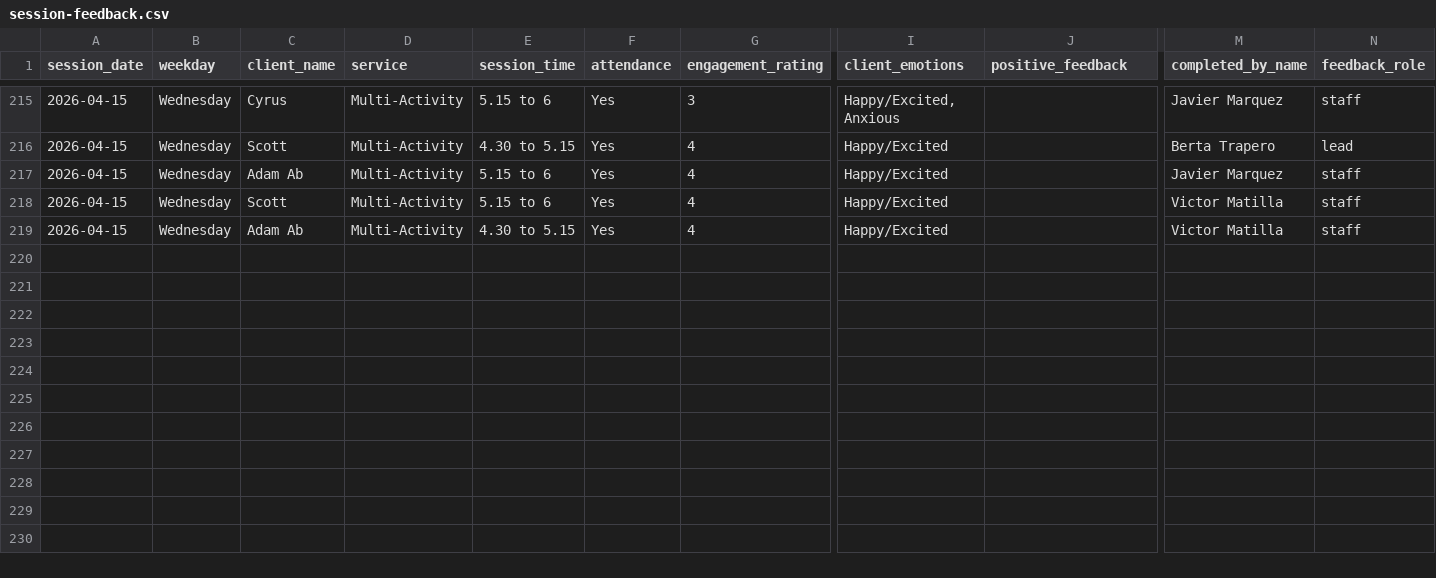
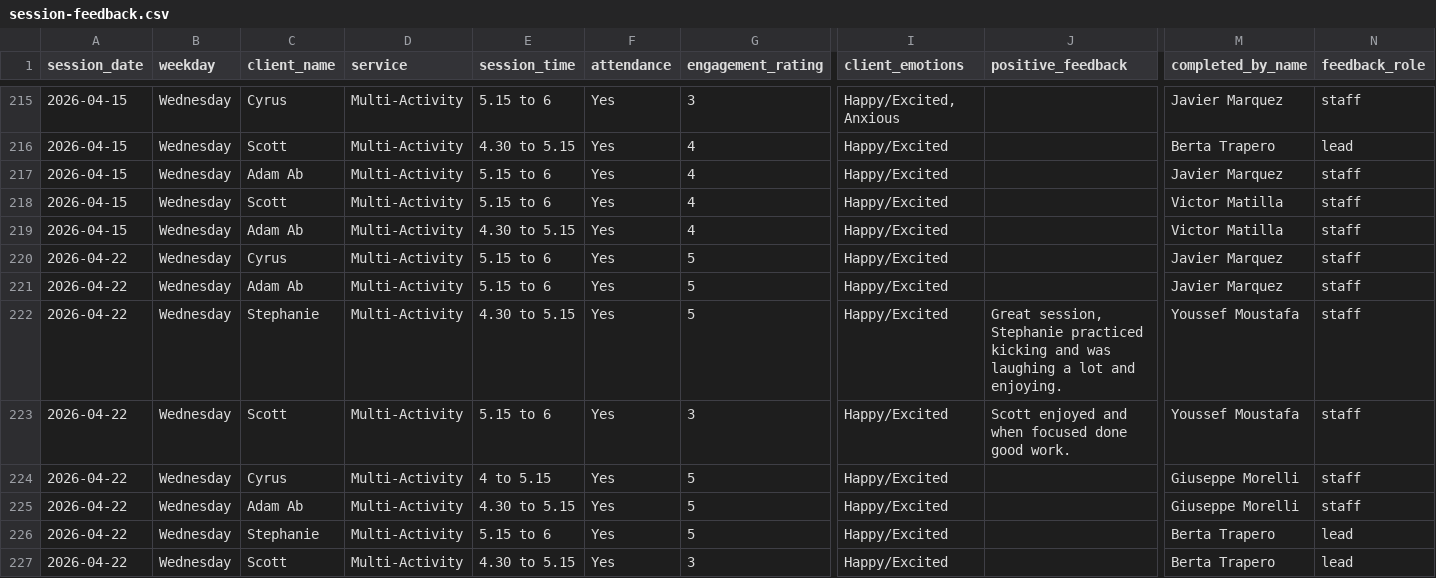
Before and after one commit to Vyky29/PORTALVIC, a CSV file: database/portal_import_bundle/session-feedback.csv, drawn as a sheet; only a part is shown, gaps mark what is left out; rows hold the shown columns only; the diff names each change by its address in the sheet, - before the commit and + after, or states it on an @@ line.

```diff
--- a/database/portal_import_bundle/session-feedback.csv
+++ b/database/portal_import_bundle/session-feedback.csv
+row 220: 2026-04-22 | Wednesday | Cyrus | Multi-Activity | 5.15 to 6 | Yes | 5 | Happy/Excited |  | Javier Marquez | staff
+row 221: 2026-04-22 | Wednesday | Adam Ab | Multi-Activity | 5.15 to 6 | Yes | 5 | Happy/Excited |  | Javier Marquez | staff
+row 222: 2026-04-22 | Wednesday | Stephanie | Multi-Activity | 4.30 to 5.15 | Yes | 5 | Happy/Excited | Great session, Stephanie practiced kicking and was laughing a lot and enjoying. | Youssef Moustafa | staff
+row 223: 2026-04-22 | Wednesday | Scott | Multi-Activity | 5.15 to 6 | Yes | 3 | Happy/Excited | Scott enjoyed and when focused done good work. | Youssef Moustafa | staff
+row 224: 2026-04-22 | Wednesday | Cyrus | Multi-Activity | 4 to 5.15 | Yes | 5 | Happy/Excited |  | Giuseppe Morelli | staff
+row 225: 2026-04-22 | Wednesday | Adam Ab | Multi-Activity | 4.30 to 5.15 | Yes | 5 | Happy/Excited |  | Giuseppe Morelli | staff
+row 226: 2026-04-22 | Wednesday | Stephanie | Multi-Activity | 5.15 to 6 | Yes | 5 | Happy/Excited |  | Berta Trapero | lead
+row 227: 2026-04-22 | Wednesday | Scott | Multi-Activity | 4.30 to 5.15 | Yes | 3 | Happy/Excited |  | Berta Trapero | lead
```
Also changed, not shown: working_ui/portal-import-bundle/session-feedback.csv, 9 other files.
